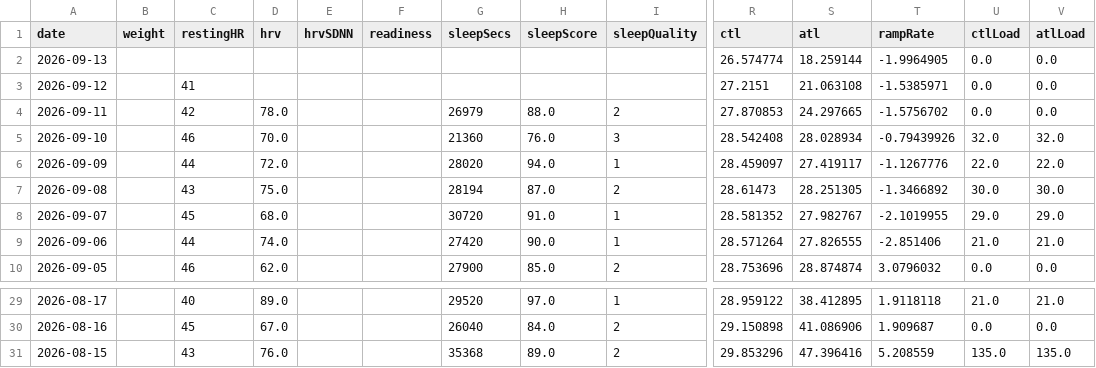
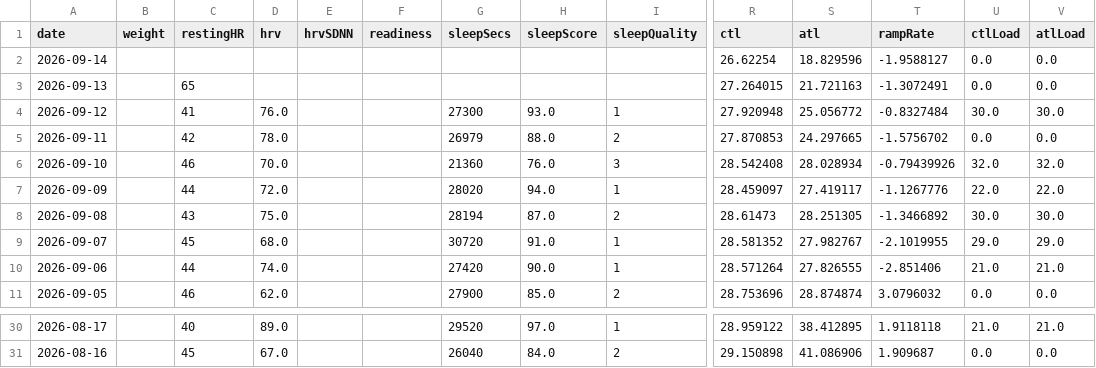
Before and after one commit to Trojon99/intervals-daily-coach, a CSV file: data/latest/wellness.csv, drawn as a sheet; only a part is shown, gaps mark what is left out; removed rows and columns are numbered as before the commit, all else as after; rows hold the shown columns only; the diff names each change by its address in the sheet, - before the commit and + after, or states it on an @@ line.

```diff
--- a/data/latest/wellness.csv
+++ b/data/latest/wellness.csv
+row 2: 2026-09-14 |  |  |  |  |  |  |  |  | 26.62254 | 18.829596 | -1.9588127 | 0.0 | 0.0
-C3 (restingHR): (empty)
+C3 (restingHR): 65
-R3 (ctl): 26.574774
+R3 (ctl): 27.264015
-S3 (atl): 18.259144
+S3 (atl): 21.721163
-T3 (rampRate): -1.9964905
+T3 (rampRate): -1.3072491
-D4 (hrv): (empty)
+D4 (hrv): 76.0
-G4 (sleepSecs): (empty)
+G4 (sleepSecs): 27300
-H4 (sleepScore): (empty)
+H4 (sleepScore): 93.0
-I4 (sleepQuality): (empty)
+I4 (sleepQuality): 1
-R4 (ctl): 27.2151
+R4 (ctl): 27.920948
-S4 (atl): 21.063108
+S4 (atl): 25.056772
-T4 (rampRate): -1.5385971
+T4 (rampRate): -0.8327484
-U4 (ctlLoad): 0.0
+U4 (ctlLoad): 30.0
-V4 (atlLoad): 0.0
+V4 (atlLoad): 30.0
-row 31: 2026-08-15 |  | 43 | 76.0 |  |  | 35368 | 89.0 | 2 | 29.853296 | 47.396416 | 5.208559 | 135.0 | 135.0
```
Also changed, not shown: data/latest/activities.csv, 9 other files.
